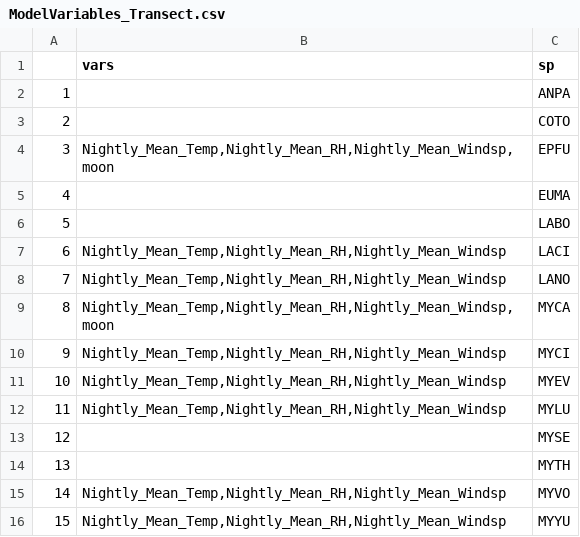
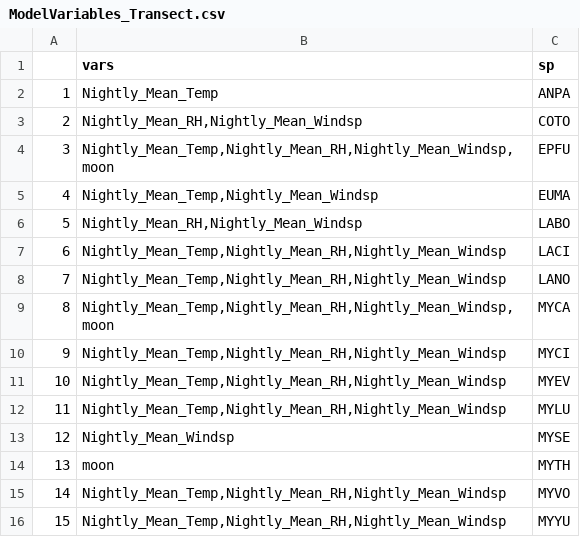
Before and after one commit to bp-sensr/NABat-BC-2025, a CSV file: Data/Analyzed/ActivityTrends/ModelVariables_Transect.csv, drawn as a sheet; the diff names each change by its address in the sheet, - before the commit and + after, or states it on an @@ line.

```diff
--- a/Data/Analyzed/ActivityTrends/ModelVariables_Transect.csv
+++ b/Data/Analyzed/ActivityTrends/ModelVariables_Transect.csv
-B2 (vars): (empty)
+B2 (vars): Nightly_Mean_Temp
-B3 (vars): (empty)
+B3 (vars): Nightly_Mean_RH,Nightly_Mean_Windsp
-B5 (vars): (empty)
+B5 (vars): Nightly_Mean_Temp,Nightly_Mean_Windsp
-B6 (vars): (empty)
+B6 (vars): Nightly_Mean_RH,Nightly_Mean_Windsp
-B13 (vars): (empty)
+B13 (vars): Nightly_Mean_Windsp
-B14 (vars): (empty)
+B14 (vars): moon
```
Also changed, not shown: Data/Analyzed/ActivityTrends/bc.transect.cov.estimates.csv, 23 other files.
